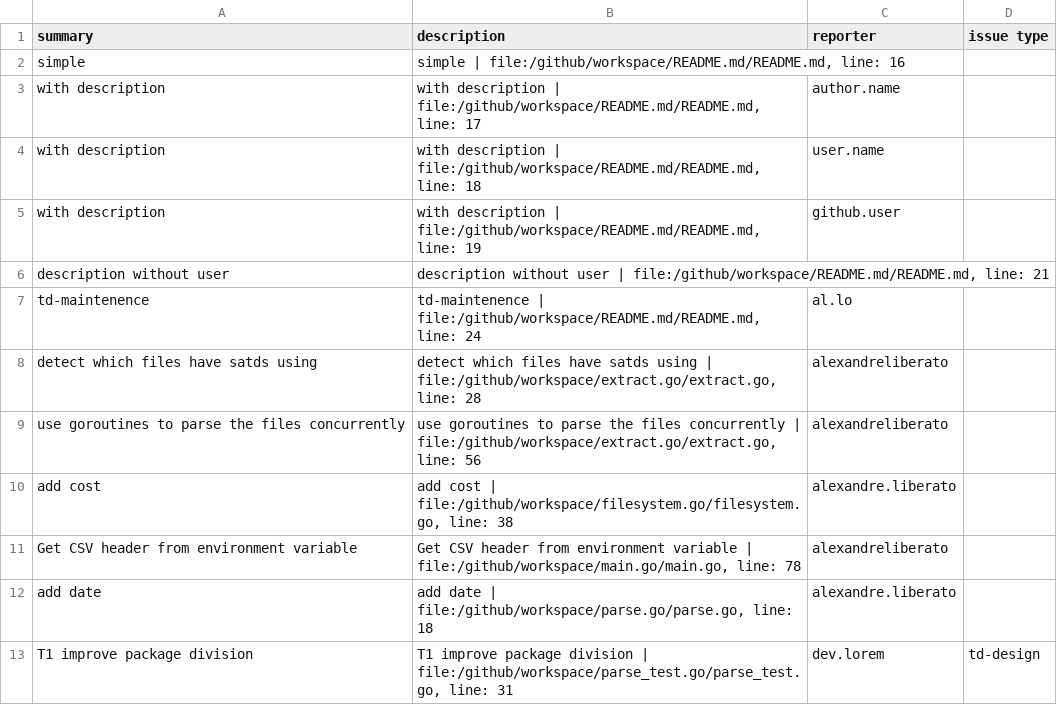
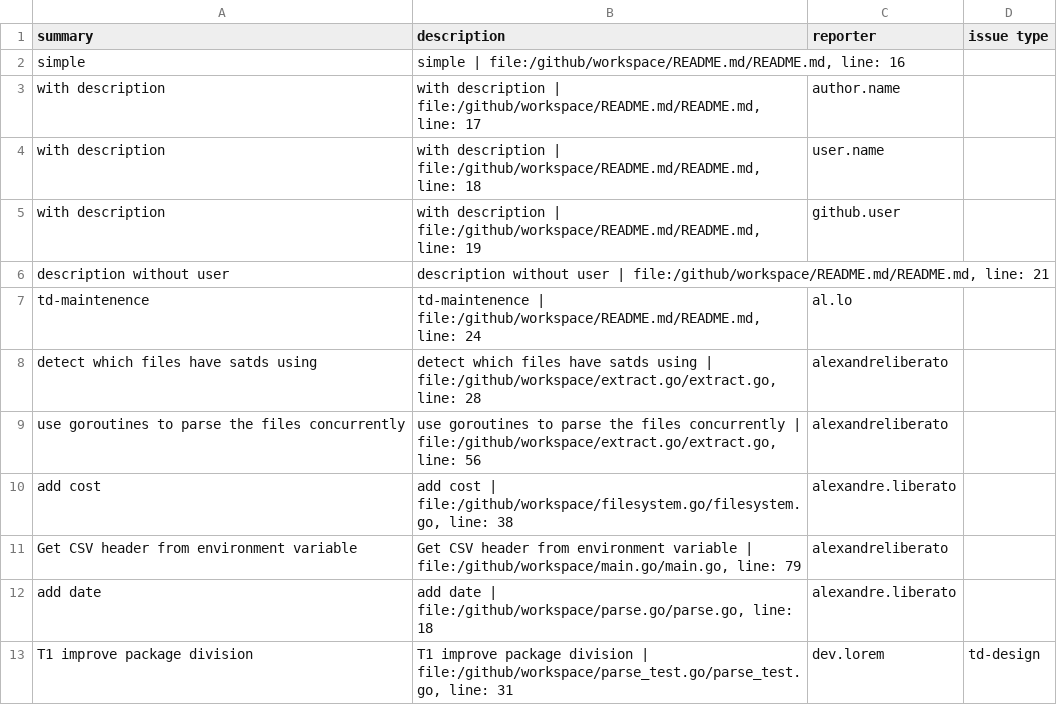
Before and after one commit to feilerdev/tttd, a CSV file: satds.csv, drawn as a sheet; only a part is shown.

```diff
--- a/satds.csv
+++ b/satds.csv
@@ -10,3 +10,3 @@ use goroutines to parse the files concurrently,"use goroutines to parse the file
 add cost,"add cost | file:/github/workspace/filesystem.go/filesystem.go, line: 38",alexandre.liberato,
-Get CSV header from environment variable,"Get CSV header from environment variable | file:/github/workspace/main.go/main.go, line: 78",alexandreliberato,
+Get CSV header from environment variable,"Get CSV header from environment variable | file:/github/workspace/main.go/main.go, line: 79",alexandreliberato,
 add date,"add date | file:/github/workspace/parse.go/parse.go, line: 18",alexandre.liberato,
```
